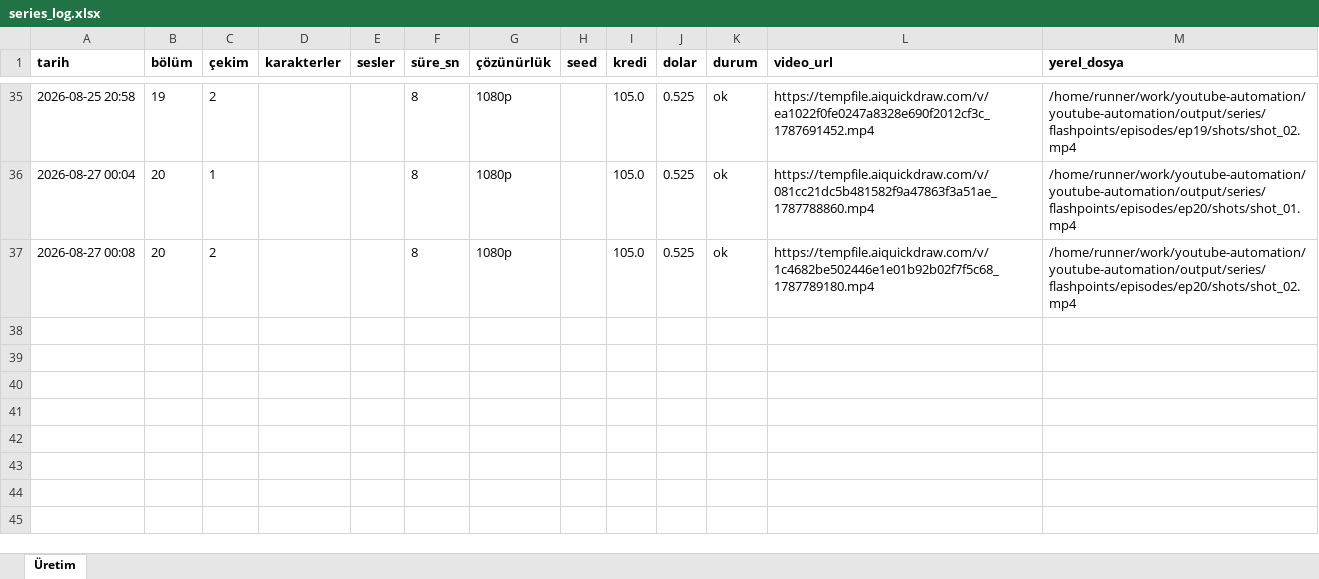
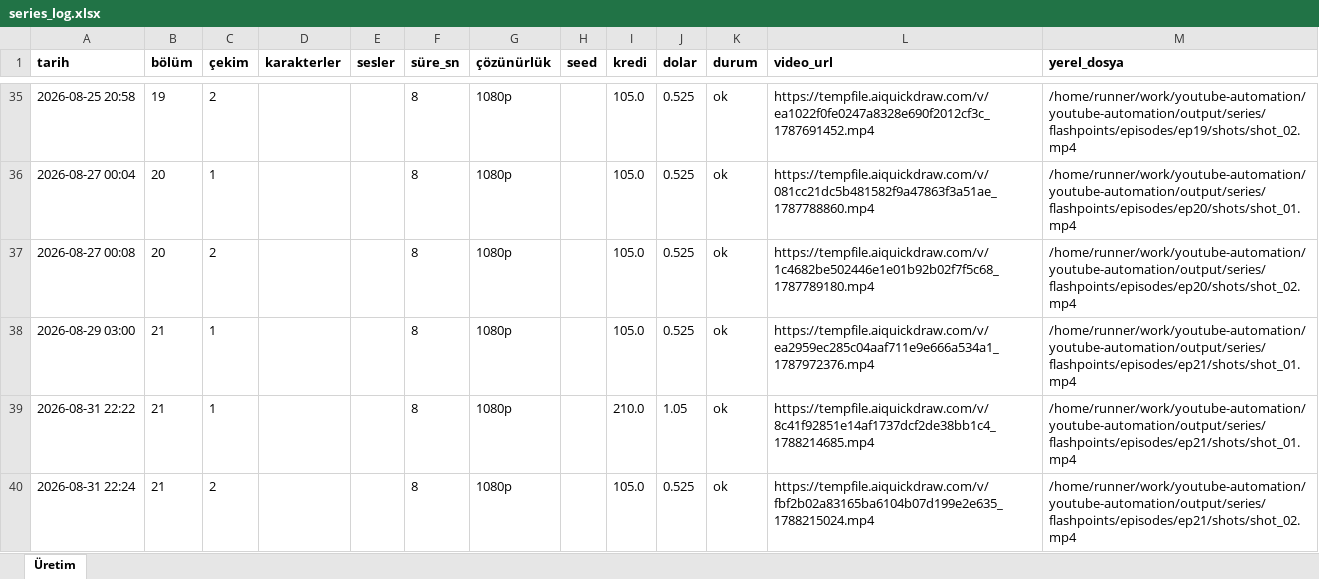
Before and after one commit to Wolkchen00/youtube-automation, an Excel workbook: shadowedhistory/flashpoints/series_log.xlsx, sheet Üretim, drawn as a sheet; only a part is shown, gaps mark what is left out; values as stored, in another font and other column widths than the file's, no borders; the diff names each change by its address in the sheet, - before the commit and + after, or states it on an @@ line.

```diff
--- a/shadowedhistory/flashpoints/series_log.xlsx (sheet Üretim)
+++ b/shadowedhistory/flashpoints/series_log.xlsx (sheet Üretim)
+row 38: 2026-08-29 03:00 | 21 | 1 |  |  | 8 | 1080p |  | 105.0 | 0.525 | ok | https://tempfile.aiquickdraw.com/v/ea2959ec285c04aaf711e9e666a534a1_1787972376.mp4 | /home/runner/work/youtube-automation/youtube-automation/output/series/flashpoints/episodes/ep21/shots/shot_01.mp4
+row 39: 2026-08-31 22:22 | 21 | 1 |  |  | 8 | 1080p |  | 210.0 | 1.05 | ok | https://tempfile.aiquickdraw.com/v/8c41f92851e14af1737dcf2de38bb1c4_1788214685.mp4 | /home/runner/work/youtube-automation/youtube-automation/output/series/flashpoints/episodes/ep21/shots/shot_01.mp4
+row 40: 2026-08-31 22:24 | 21 | 2 |  |  | 8 | 1080p |  | 105.0 | 0.525 | ok | https://tempfile.aiquickdraw.com/v/fbf2b02a83165ba6104b07d199e2e635_1788215024.mp4 | /home/runner/work/youtube-automation/youtube-automation/output/series/flashpoints/episodes/ep21/shots/shot_02.mp4
```
Also changed, not shown: 6 other files.
